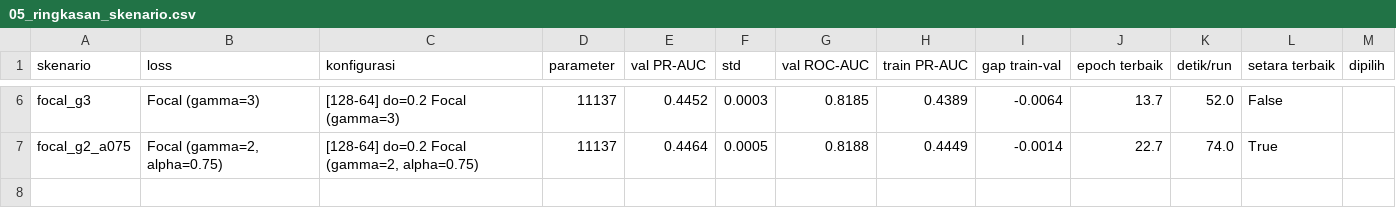
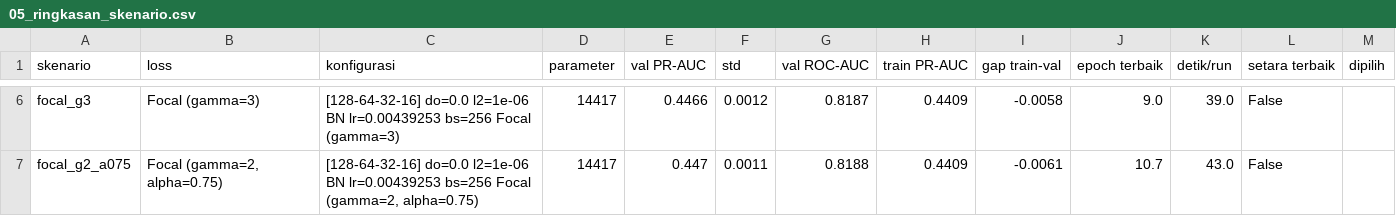
Before and after one commit to felix-malvin/mythos-diabetes-risk-mlp, a CSV file: reports/results/05_ringkasan_skenario.csv, drawn as a sheet; only a part is shown, gaps mark what is left out; the diff covers the shown part only; the diff names each change by its address in the sheet, - before the commit and + after, or states it on an @@ line.

```diff
--- a/reports/results/05_ringkasan_skenario.csv
+++ b/reports/results/05_ringkasan_skenario.csv
-C6 (konfigurasi): [128-64] do=0.2 Focal (gamma=3)
+C6 (konfigurasi): [128-64-32-16] do=0.0 l2=1e-06 BN lr=0.00439253 bs=256 Focal (gamma=3)
-D6:D7 (parameter): 11137
+D6:D7 (parameter): 14417
-E6 (val PR-AUC): 0.4452
+E6 (val PR-AUC): 0.4466
-F6 (std): 0.0003
+F6 (std): 0.0012
-G6 (val ROC-AUC): 0.8185
+G6 (val ROC-AUC): 0.8187
-H6 (train PR-AUC): 0.4389
+H6 (train PR-AUC): 0.4409
-I6 (gap train-val): -0.0064
+I6 (gap train-val): -0.0058
-J6 (epoch terbaik): 13.7
+J6 (epoch terbaik): 9.0
-K6 (detik/run): 52.0
+K6 (detik/run): 39.0
-C7 (konfigurasi): [128-64] do=0.2 Focal (gamma=2,…
+C7 (konfigurasi): [128-64-32-16] do=0.0 l2=1e-06 BN lr=0.00439253 bs=256 Focal (gamma=2,…
-E7 (val PR-AUC): 0.4464
+E7 (val PR-AUC): 0.447
-F7 (std): 0.0005
+F7 (std): 0.0011
-H7 (train PR-AUC): 0.4449
+H7 (train PR-AUC): 0.4409
-I7 (gap train-val): -0.0014
+I7 (gap train-val): -0.0061
-J7 (epoch terbaik): 22.7
+J7 (epoch terbaik): 10.7
-K7 (detik/run): 74.0
+K7 (detik/run): 43.0
-L7 (setara terbaik): True
+L7 (setara terbaik): False
```
Also changed, not shown: 35 edited cells elsewhere in this file, reports/results/05_ablation_2x2_validation.csv, reports/results/05_eksperimen_runs.csv, 11 other files.
